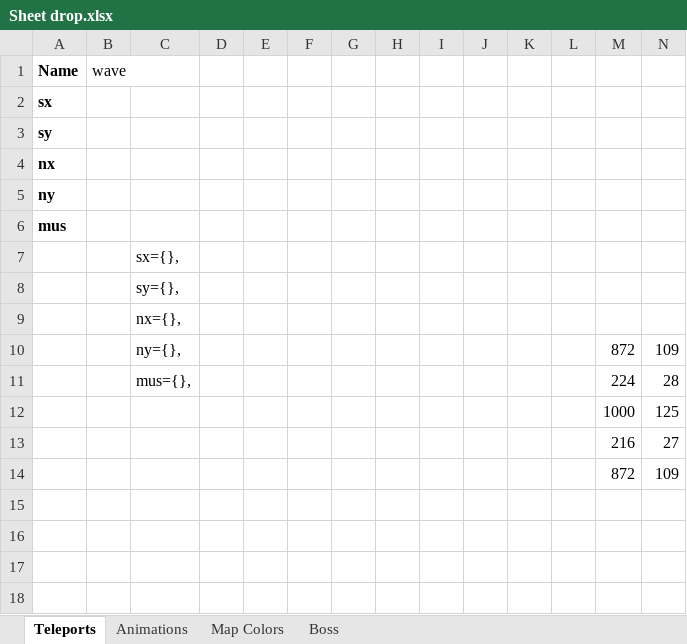
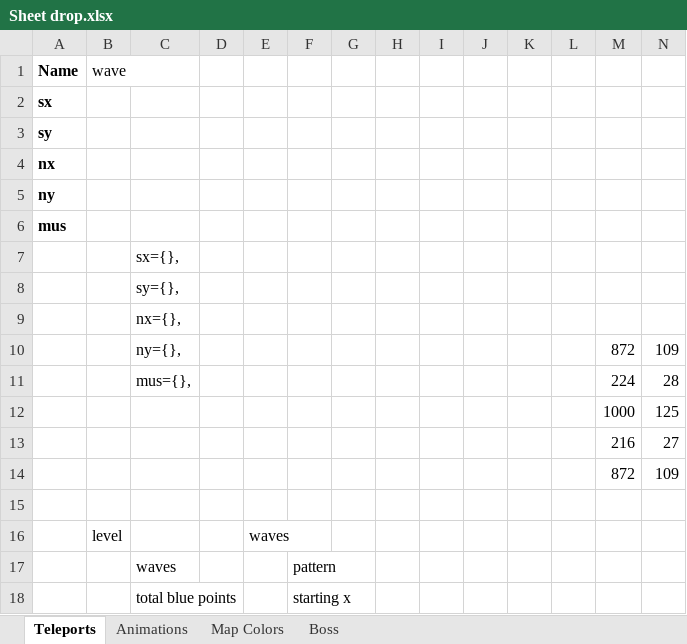
Before and after one commit to jacobneal65/drop-p8, an Excel workbook: Sheet drop.xlsx, sheet Teleports, drawn as a sheet; only a part is shown; values as stored, in another font and other column widths than the file's, no borders; rows hold the shown columns only; the diff names each change by its address in the sheet, - before the commit and + after, or states it on an @@ line.

Commit message:
test

```diff
--- a/Sheet drop.xlsx (sheet Teleports)
+++ b/Sheet drop.xlsx (sheet Teleports)
+row 15: (empty)
+row 16:  | level |  |  | waves
+row 17:  |  | waves |  |  | pattern
+row 18:  |  | total blue points |  |  | starting x
```
